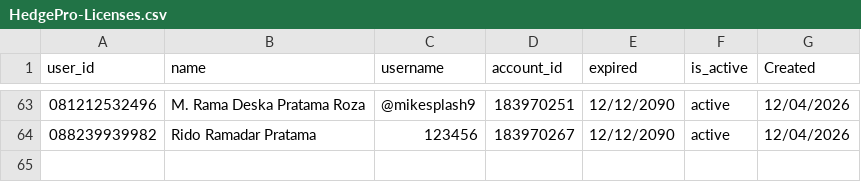
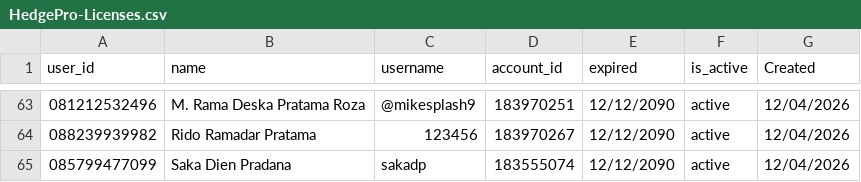
Before and after one commit to satriadwibagaskara/HedgePro-Licenses, a CSV file: HedgePro-Licenses.csv, drawn as a sheet; only a part is shown, gaps mark what is left out; the diff names each change by its address in the sheet, - before the commit and + after, or states it on an @@ line.

Commit message:
Add license Saka Dien Pradana 183555074

```diff
--- a/HedgePro-Licenses.csv
+++ b/HedgePro-Licenses.csv
+row 65: 085799477099 | Saka Dien Pradana | sakadp | 183555074 | 12/12/2090 | active | 12/04/2026
```
